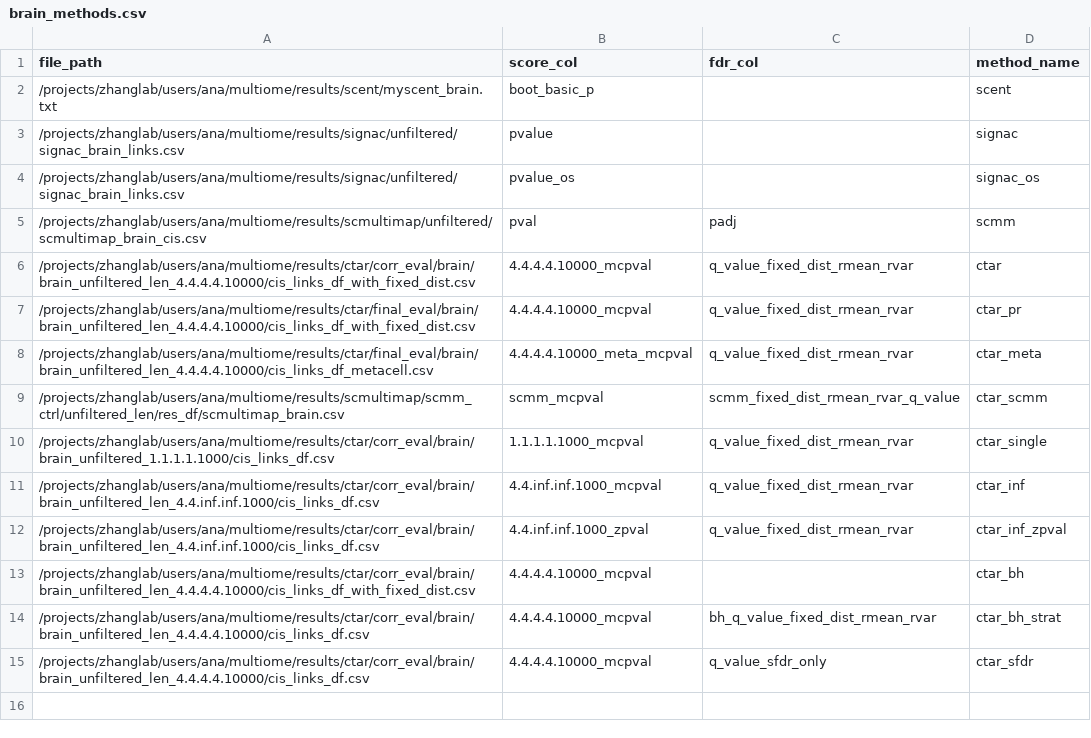
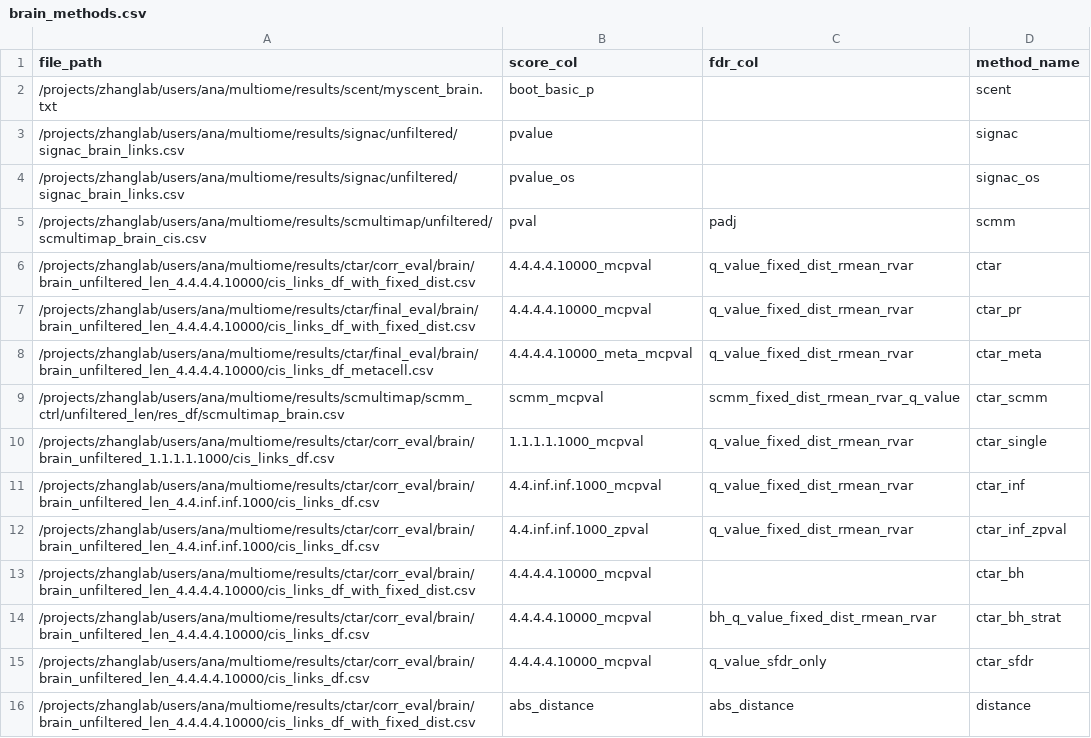
Before and after one commit to anatori/cts_peak_gene, a CSV file: experiments/job.evaluation/methods_manifests/brain_methods.csv, drawn as a sheet.

```diff
--- a/experiments/job.evaluation/methods_manifests/brain_methods.csv
+++ b/experiments/job.evaluation/methods_manifests/brain_methods.csv
@@ -15 +15,2 @@ file_path,score_col,fdr_col,method_name
 /projects/zhanglab/users/ana/multiome/results/ctar/corr_eval/brain/brain_unfiltered_len_4.4.4.4.10000/cis_links_df.csv,4.4.4.4.10000_mcpval,q_value_sfdr_only,ctar_sfdr
+/projects/zhanglab/users/ana/multiome/results/ctar/corr_eval/brain/brain_unfiltered_len_4.4.4.4.10000/cis_links_df_with_fixed_dist.csv,abs_distance,abs_distance,distance
```
Also changed, not shown: experiments/job.evaluation/methods_manifests/bmmc_methods.csv, experiments/job.evaluation/methods_manifests/neat_methods.csv, 2 other files.
